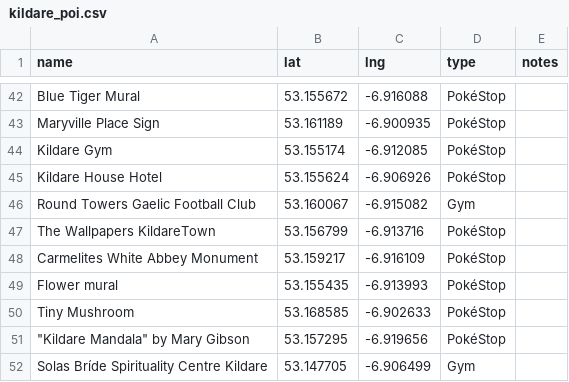
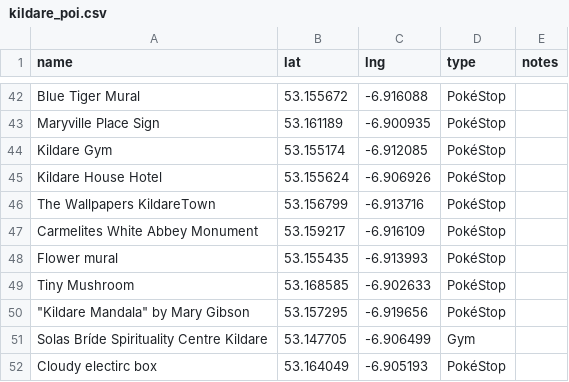
Before and after one commit to gsmitheidw/pogo-s2-kildare, a CSV file: kildare_poi.csv, drawn as a sheet; only a part is shown, gaps mark what is left out; the shorter side is filled out with more unchanged rows; the diff names each change by its address in the sheet, - before the commit and + after, or states it on an @@ line.

Commit message:
update csv

```diff
--- a/kildare_poi.csv
+++ b/kildare_poi.csv
-row 46: Round Towers Gaelic Football Club | 53.160067 | -6.915082 | Gym
```
